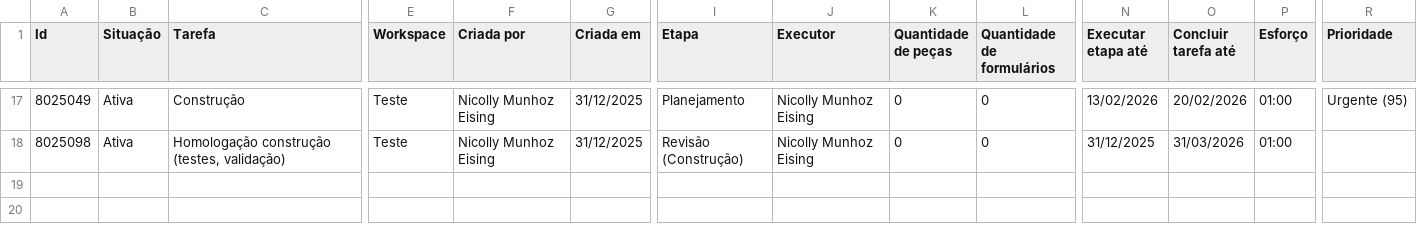
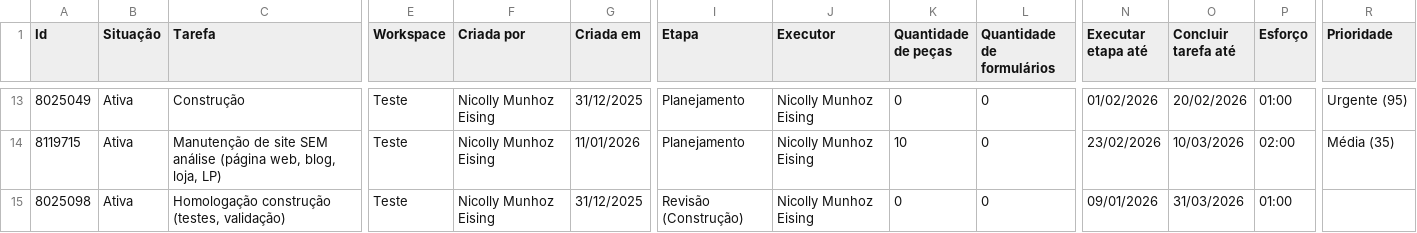
Before and after one commit to NicollyEising/data-delight-dashboard, a CSV file: public/data/tarefas.csv, drawn as a sheet; only a part is shown, gaps mark what is left out; addresses are those after the commit; rows hold the shown columns only; the diff covers the shown part only; the diff names each change by its address in the sheet, - before the commit and + after, or states it on an @@ line.

```diff
--- a/public/data/tarefas.csv
+++ b/public/data/tarefas.csv
-N13 (Executar etapa até): 13/02/2026
+N13 (Executar etapa até): 01/02/2026
+row 14: 8119715 | Ativa | Manutenção de site SEM análise (página web, blog, loja, LP) | Teste | Nicolly Munhoz Eising | 11/01/2026 | Planejamento | Nicolly Munhoz Eising | 10 | 0 | 23/02/2026 | 10/03/2026 | 02:00 | Média (35)
-N15 (Executar etapa até): 31/12/2025
+N15 (Executar etapa até): 09/01/2026
```
Also changed, not shown: 3 added rows, 7 removed rows and 26 edited cells elsewhere in this file.
